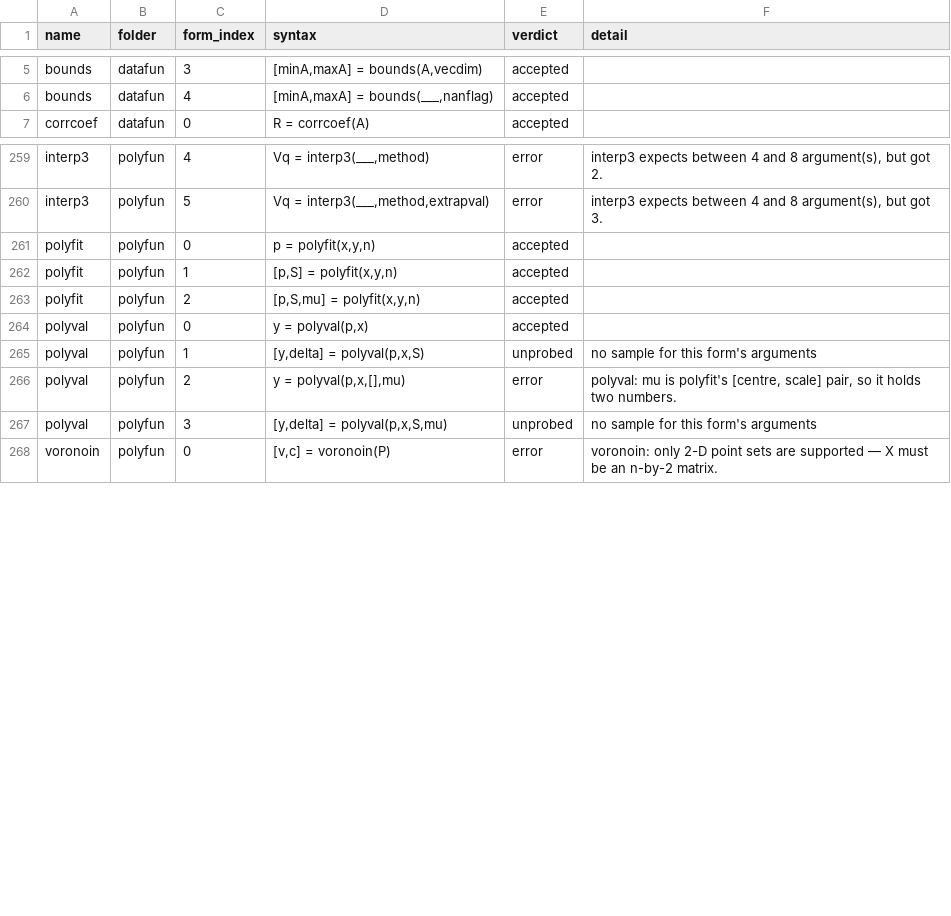
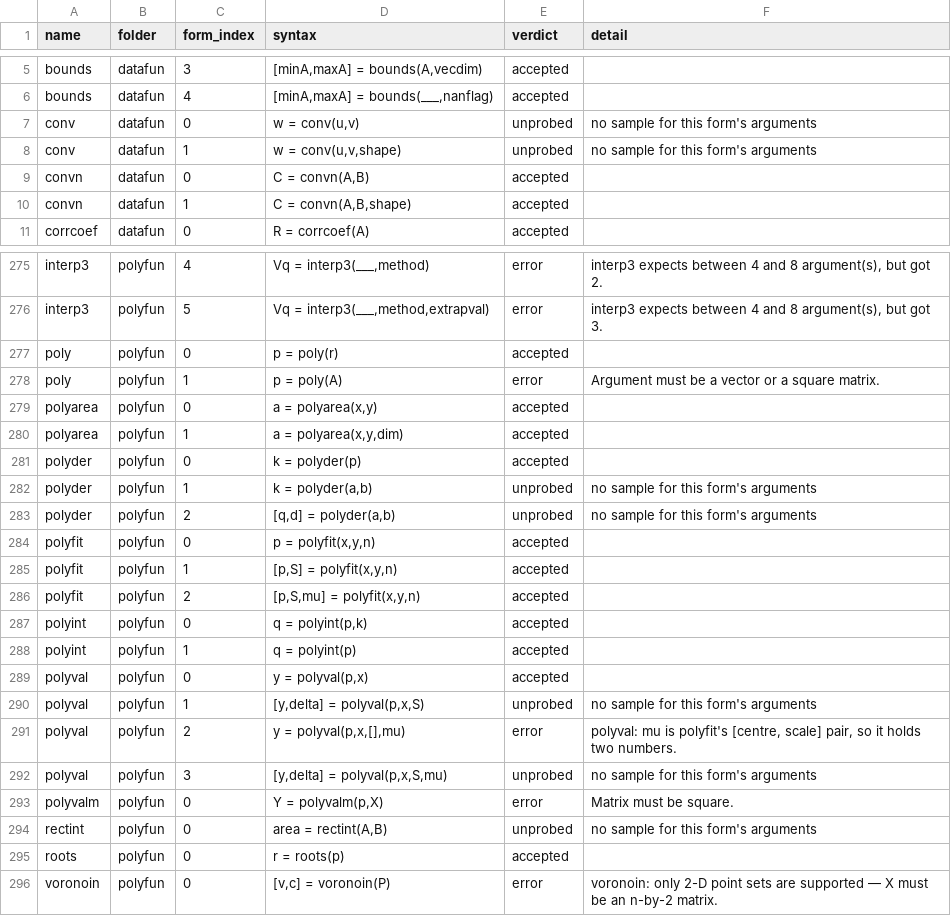
Before and after one commit to carpenterjl/JGraph, a CSV file: tools/matlab-checklist/toolbox-probe-results.csv, drawn as a sheet; only a part is shown, gaps mark what is left out; the diff covers the shown part only; the diff names each change by its address in the sheet, - before the commit and + after, or states it on an @@ line.

```diff
--- a/tools/matlab-checklist/toolbox-probe-results.csv
+++ b/tools/matlab-checklist/toolbox-probe-results.csv
+row 7: conv | datafun | 0 | w = conv(u,v) | unprobed | no sample for this form's arguments
+row 8: conv | datafun | 1 | w = conv(u,v,shape) | unprobed | no sample for this form's arguments
+row 9: convn | datafun | 0 | C = convn(A,B) | accepted
+row 10: convn | datafun | 1 | C = convn(A,B,shape) | accepted
+row 277: poly | polyfun | 0 | p = poly(r) | accepted
+row 278: poly | polyfun | 1 | p = poly(A) | error | Argument must be a vector or a square matrix.
+row 279: polyarea | polyfun | 0 | a = polyarea(x,y) | accepted
+row 280: polyarea | polyfun | 1 | a = polyarea(x,y,dim) | accepted
+row 281: polyder | polyfun | 0 | k = polyder(p) | accepted
+row 282: polyder | polyfun | 1 | k = polyder(a,b) | unprobed | no sample for this form's arguments
+row 283: polyder | polyfun | 2 | [q,d] = polyder(a,b) | unprobed | no sample for this form's arguments
+row 287: polyint | polyfun | 0 | q = polyint(p,k) | accepted
+row 288: polyint | polyfun | 1 | q = polyint(p) | accepted
+row 293: polyvalm | polyfun | 0 | Y = polyvalm(p,X) | error | Matrix must be square.
+row 294: rectint | polyfun | 0 | area = rectint(A,B) | unprobed | no sample for this form's arguments
+row 295: roots | polyfun | 0 | r = roots(p) | accepted
```
Also changed, not shown: 12 added rows and 1 edited cell elsewhere in this file, 15 other files.
